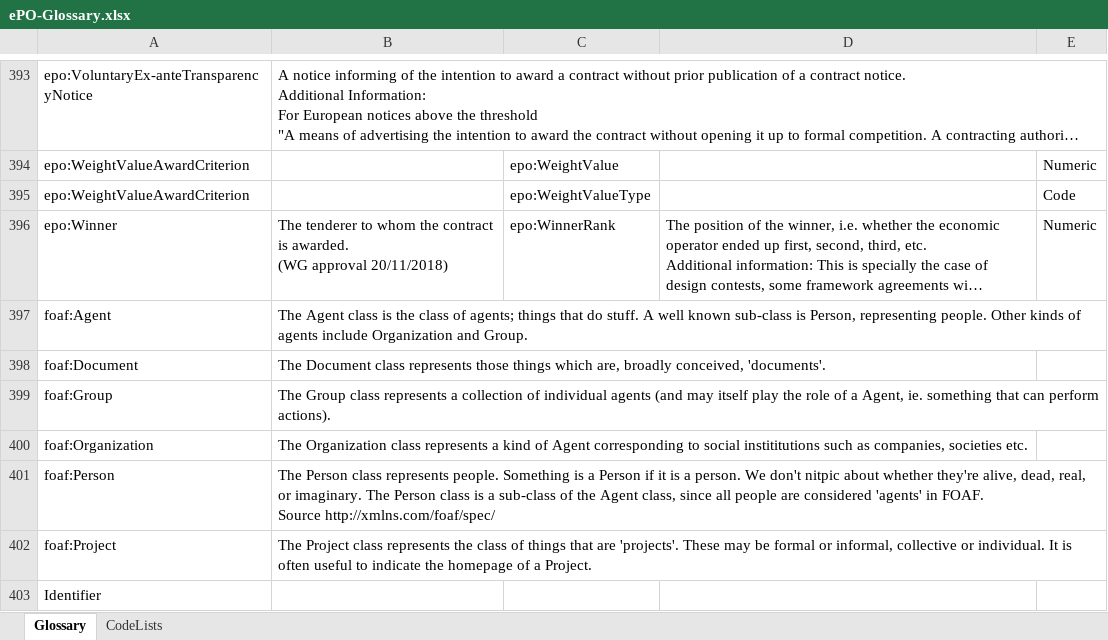
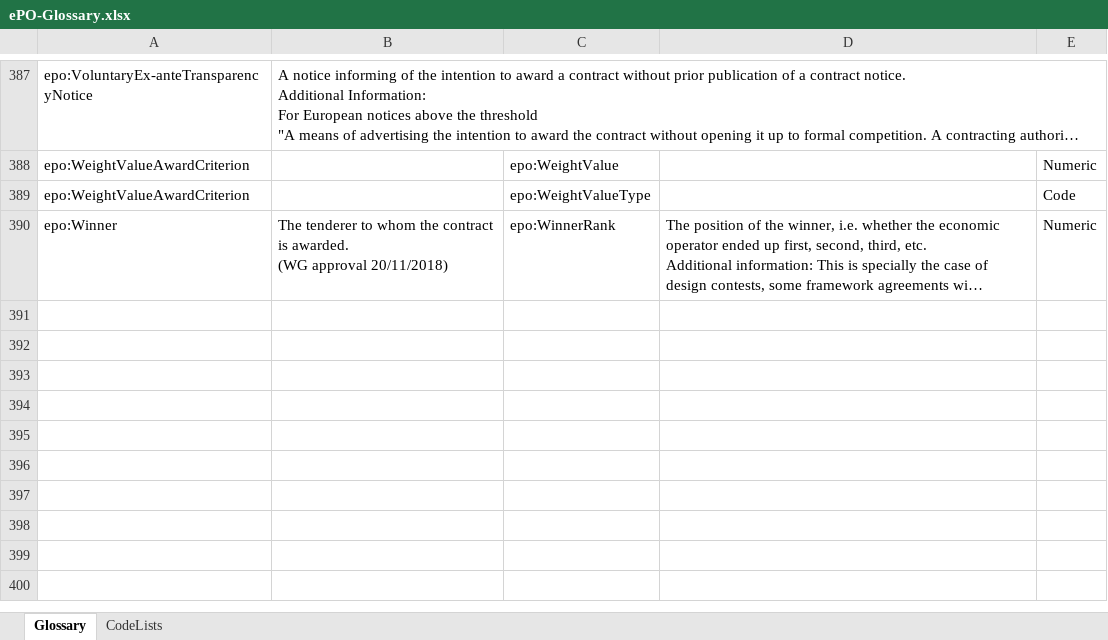
Before and after one commit to OP-TED/ePO, an Excel workbook: v2.0.1/02-Glossary/ePO-Glossary.xlsx, sheet Glossary, drawn as a sheet; only a part is shown, gaps mark what is left out; long unchanged cells end in …; values as stored, in another font and other column widths than the file's, no borders; table styles not drawn; ↵ is a line break in a cell; the diff covers the shown part only; the diff names each change by its address in the sheet, - before the commit and + after, or states it on an @@ line.

```diff
--- a/v2.0.1/02-Glossary/ePO-Glossary.xlsx (sheet Glossary)
+++ b/v2.0.1/02-Glossary/ePO-Glossary.xlsx (sheet Glossary)
-row 397: foaf:Agent | The Agent class is the class of agents; things that do stuff. A well known sub-class is Person, representing people. Other kinds of agents include Organization and Group.
-row 398: foaf:Document | The Document class represents those things which are, broadly conceived, 'documents'.
-row 399: foaf:Group | The Group class represents a collection of individual agents (and may itself play the role of a Agent, ie. something that can perform actions).
-row 400: foaf:Organization | The Organization class represents a kind of Agent corresponding to social instititutions such as companies, societies etc.
-row 401: foaf:Person | The Person class represents people. Something is a Person if it is a person. We don't nitpic about whether they're alive, dead, real, or imaginary. The Person class is a sub-class of the Agent class, since all people are considered 'agents' in FOAF. ↵ Source http://xmlns.com/foaf/spec/
-row 402: foaf:Project | The Project class represents the class of things that are 'projects'. These may be formal or informal, collective or individual. It is often useful to indicate the homepage of a Project.
-row 403: Identifier
```
Also changed, not shown: 13 removed rows and 5 edited cells elsewhere in this sheet, 4 other files.
